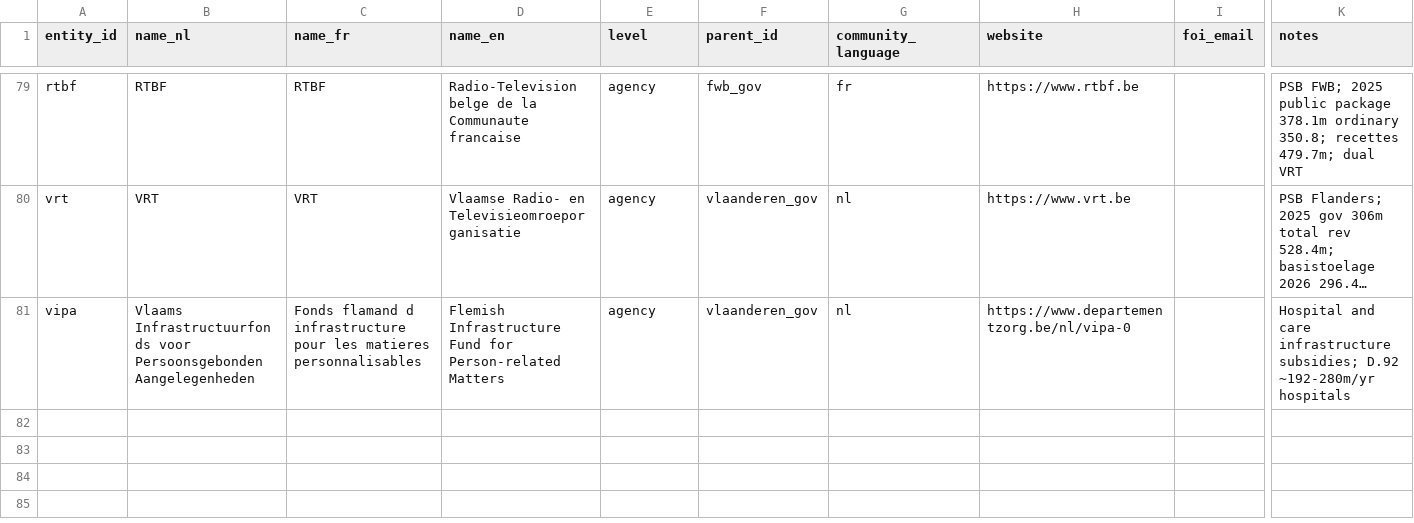
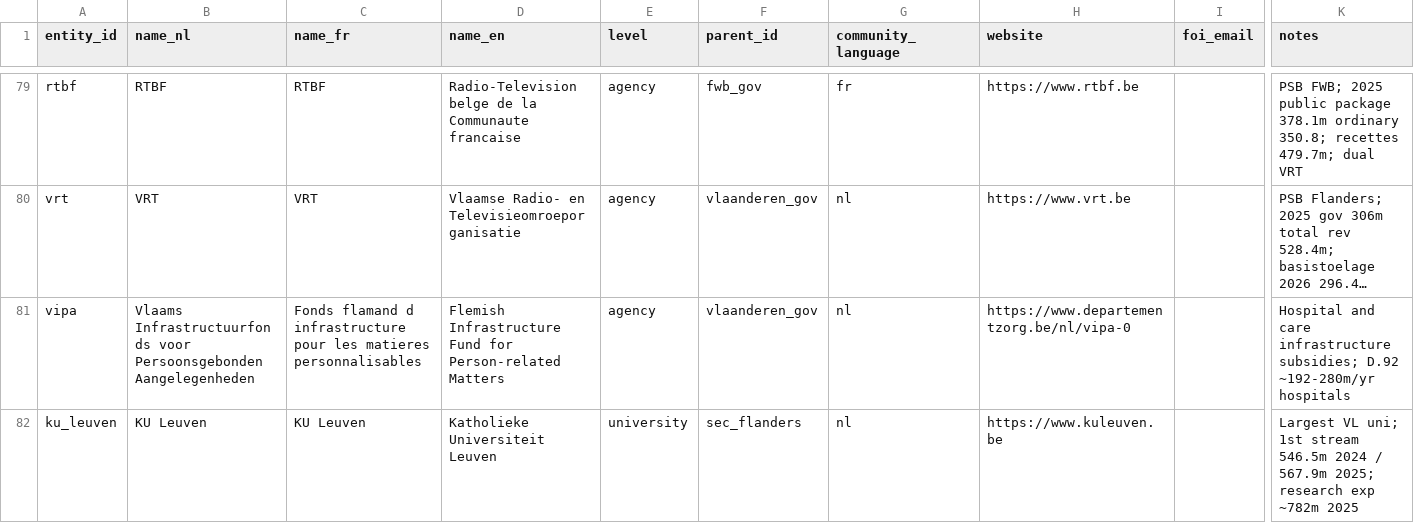
Before and after one commit to kareljanr/AIpolitics, a CSV file: docs/doge/data/entities.csv, drawn as a sheet; only a part is shown, gaps mark what is left out; long unchanged cells end in …; rows hold the shown columns only; the diff names each change by its address in the sheet, - before the commit and + after, or states it on an @@ line.

```diff
--- a/docs/doge/data/entities.csv
+++ b/docs/doge/data/entities.csv
+row 82: ku_leuven | KU Leuven | KU Leuven | Katholieke Universiteit Leuven | university | sec_flanders | nl | https://www.kuleuven.be |  | Largest VL uni; 1st stream 546.5m 2024 / 567.9m 2025; research exp ~782m 2025
```
Also changed, not shown: docs/doge/data/budgets.csv, docs/doge/data/commitments.csv, 7 other files.
